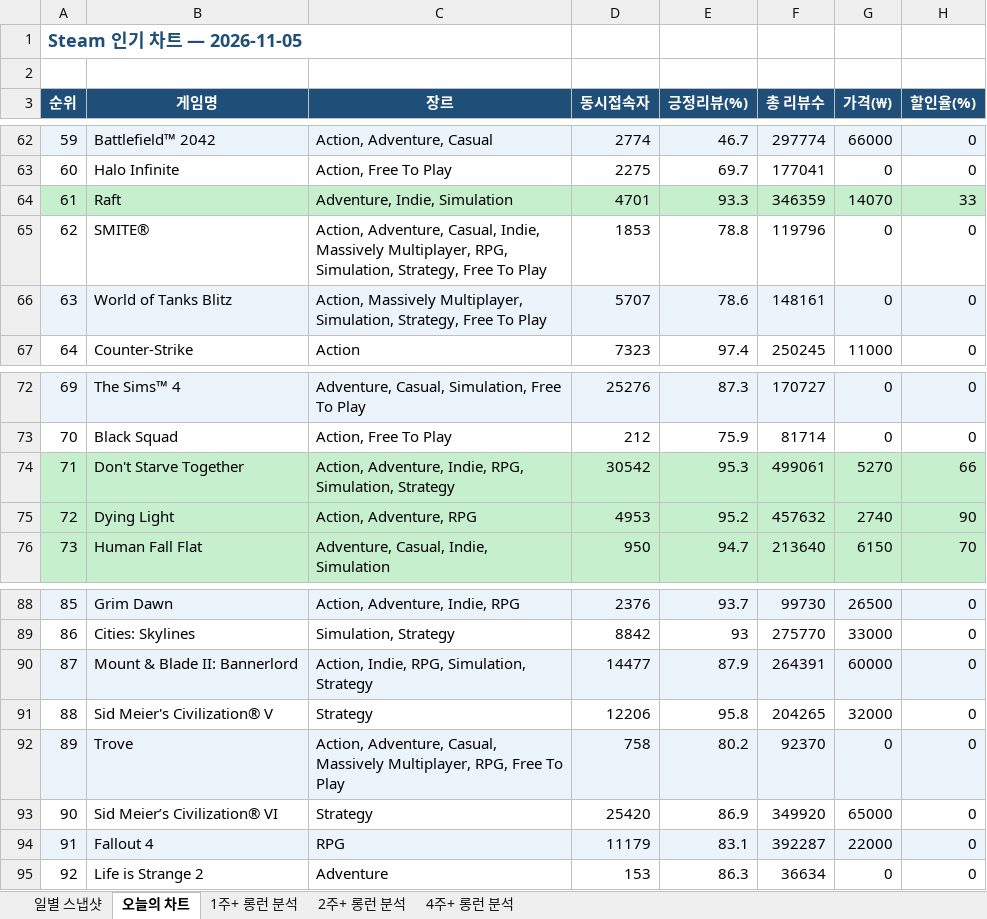
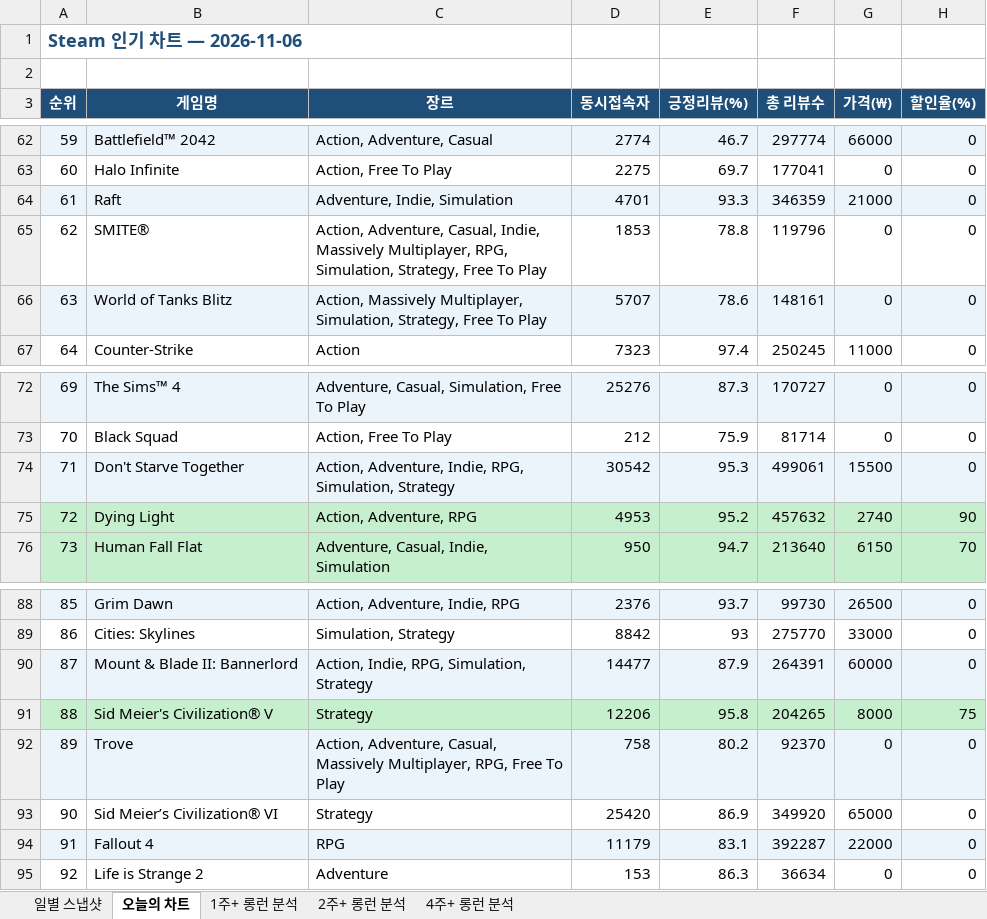
Before and after one commit to ahroyun/steam-tracker, an Excel workbook: steam_chart_tracker.xlsx, sheet 오늘의 차트, drawn as a sheet; only a part is shown, gaps mark what is left out; values as stored, in another font and other column widths than the file's, no borders; the diff names each change by its address in the sheet, - before the commit and + after, or states it on an @@ line.

```diff
--- a/steam_chart_tracker.xlsx (sheet 오늘의 차트)
+++ b/steam_chart_tracker.xlsx (sheet 오늘의 차트)
-A1 (순위): Steam 인기 차트 — 2026-11-05
+A1 (순위): Steam 인기 차트 — 2026-11-06
-A64:H64 fill: #C6EFCE
+A64:H64 fill: #EBF3FB
-G64 (가격(₩)): 14070
+G64 (가격(₩)): 21000
-H64 (할인율(%)): 33
+H64 (할인율(%)): 0
-A74:H74 fill: #C6EFCE
+A74:H74 fill: #EBF3FB
-G74 (가격(₩)): 5270
+G74 (가격(₩)): 15500
-H74 (할인율(%)): 66
+H74 (할인율(%)): 0
-A91:H91 fill: none
+A91:H91 fill: #C6EFCE
-G91 (가격(₩)): 32000
+G91 (가격(₩)): 8000
-H91 (할인율(%)): 0
+H91 (할인율(%)): 75
```
Also changed, not shown: sheet 일별 스냅샷, sheet 1주+ 롱런 분석, sheet 2주+ 롱런 분석, sheet 4주+ 롱런 분석, 1 other file.
